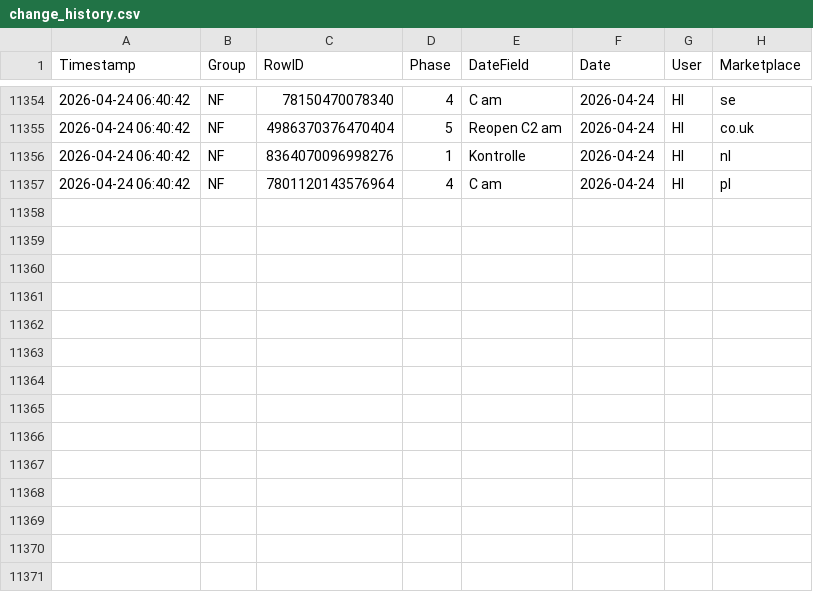
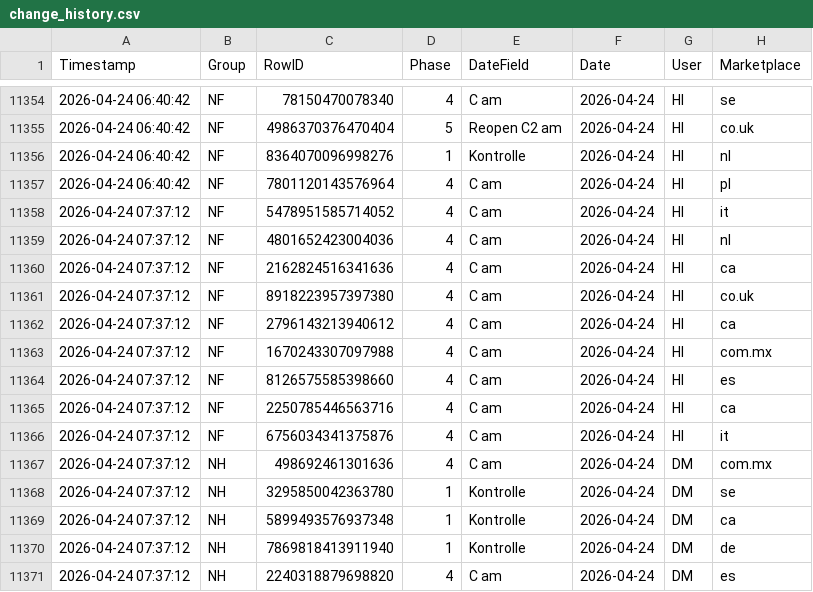
Before and after one commit to fmossig/smartsheet-tracker, a CSV file: tracking_data/change_history.csv, drawn as a sheet; only a part is shown, gaps mark what is left out; the diff names each change by its address in the sheet, - before the commit and + after, or states it on an @@ line.

```diff
--- a/tracking_data/change_history.csv
+++ b/tracking_data/change_history.csv
+row 11358: 2026-04-24 07:37:12 | NF | 5478951585714052 | 4 | C am | 2026-04-24 | HI | it
+row 11359: 2026-04-24 07:37:12 | NF | 4801652423004036 | 4 | C am | 2026-04-24 | HI | nl
+row 11360: 2026-04-24 07:37:12 | NF | 2162824516341636 | 4 | C am | 2026-04-24 | HI | ca
+row 11361: 2026-04-24 07:37:12 | NF | 8918223957397380 | 4 | C am | 2026-04-24 | HI | co.uk
+row 11362: 2026-04-24 07:37:12 | NF | 2796143213940612 | 4 | C am | 2026-04-24 | HI | ca
+row 11363: 2026-04-24 07:37:12 | NF | 1670243307097988 | 4 | C am | 2026-04-24 | HI | com.mx
+row 11364: 2026-04-24 07:37:12 | NF | 8126575585398660 | 4 | C am | 2026-04-24 | HI | es
+row 11365: 2026-04-24 07:37:12 | NF | 2250785446563716 | 4 | C am | 2026-04-24 | HI | ca
+row 11366: 2026-04-24 07:37:12 | NF | 6756034341375876 | 4 | C am | 2026-04-24 | HI | it
+row 11367: 2026-04-24 07:37:12 | NH | 498692461301636 | 4 | C am | 2026-04-24 | DM | com.mx
+row 11368: 2026-04-24 07:37:12 | NH | 3295850042363780 | 1 | Kontrolle | 2026-04-24 | DM | se
+row 11369: 2026-04-24 07:37:12 | NH | 5899493576937348 | 1 | Kontrolle | 2026-04-24 | DM | ca
+row 11370: 2026-04-24 07:37:12 | NH | 7869818413911940 | 1 | Kontrolle | 2026-04-24 | DM | de
+row 11371: 2026-04-24 07:37:12 | NH | 2240318879698820 | 4 | C am | 2026-04-24 | DM | es
```
Also changed, not shown: 1 other file.
